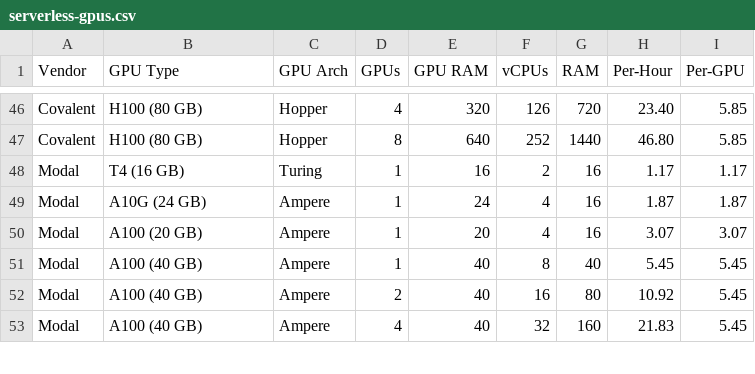
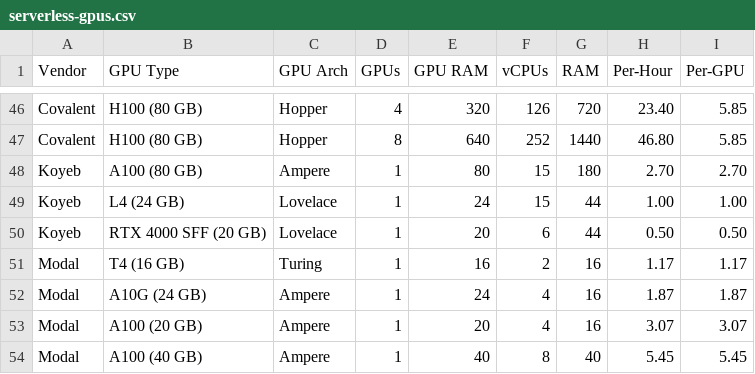
Before and after one commit to the-full-stack/website, a CSV file: docs/cloud-gpus/serverless-gpus.csv, drawn as a sheet; only a part is shown, gaps mark what is left out; the shorter side is filled out with more unchanged rows.

Commit message:
add_koyeb_to_serverless_gpus

```diff
--- a/docs/cloud-gpus/serverless-gpus.csv
+++ b/docs/cloud-gpus/serverless-gpus.csv
@@ -47,2 +47,5 @@ Covalent,H100 (80 GB),Hopper,4,320,126,720,23.40,5.85
 Covalent,H100 (80 GB),Hopper,8,640,252,1440,46.80,5.85
+Koyeb,A100 (80 GB),Ampere,1,80,15,180,2.70,2.70
+Koyeb,L4 (24 GB),Lovelace,1,24,15,44,1.00,1.00
+Koyeb,RTX 4000 SFF (20 GB),Lovelace,1,20,6,44,0.50,0.50
 Modal,T4 (16 GB),Turing,1,16,2,16,1.17,1.17
```
